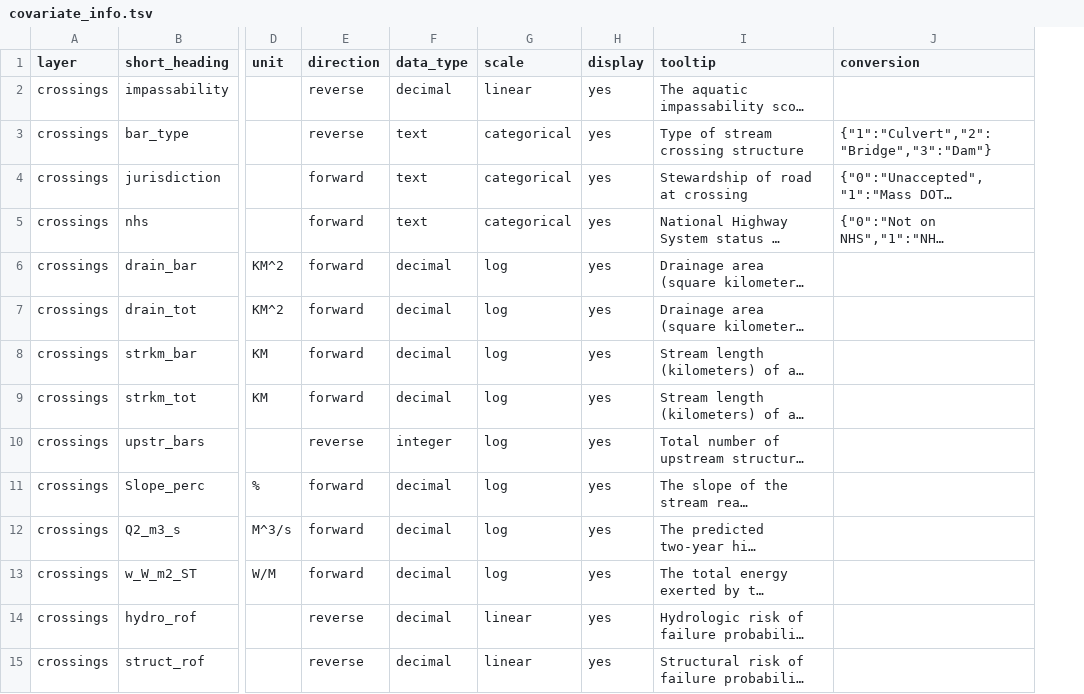
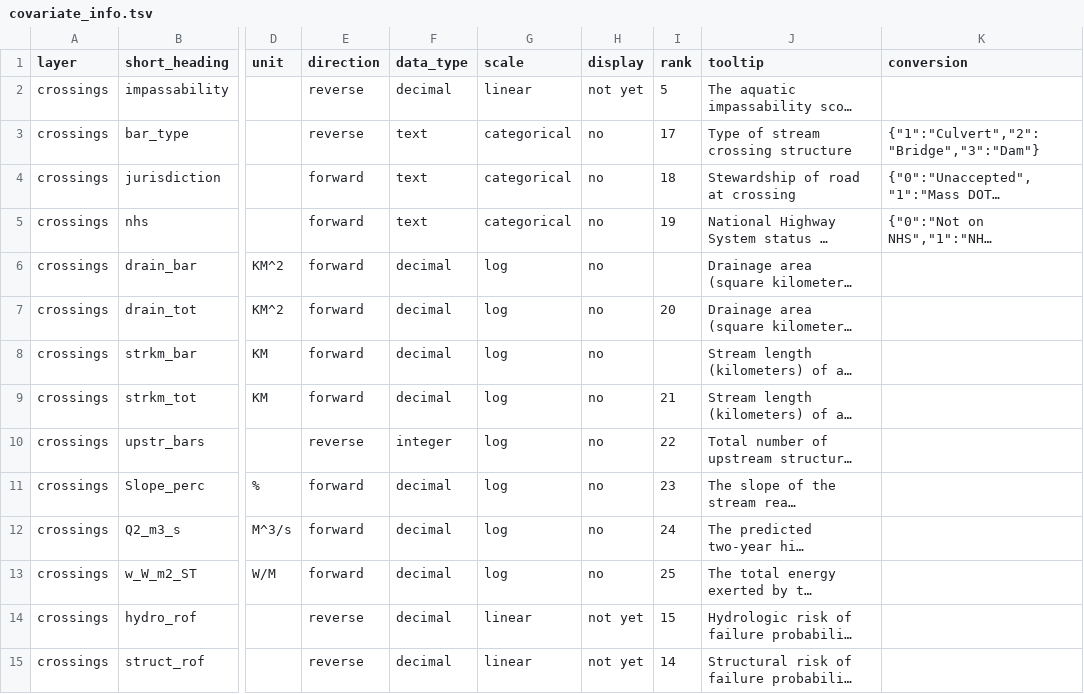
Before and after one commit to jcoombs20/deerfield_crossings, a TSV file: covariate_info.tsv, drawn as a sheet; only a part is shown, gaps mark what is left out; long unchanged cells end in …; the diff covers the shown part only; the diff names each change by its address in the sheet, - before the commit and + after, or states it on an @@ line.

```diff
--- a/covariate_info.tsv
+++ b/covariate_info.tsv
+column I (rank), rows 2-15: 5 | 17 | 18 | 19 |  | 20 |  | 21 | 22 | 23 | 24 | 25 | 15 | 14
-H2 (display): yes
+H2 (display): not yet
-H3:H13 (display): yes
+H3:H13 (display): no
-H14:H15 (display): yes
+H14:H15 (display): not yet
```
Also changed, not shown: 3 added rows and 28 edited cells elsewhere in this file, 10 other files.
